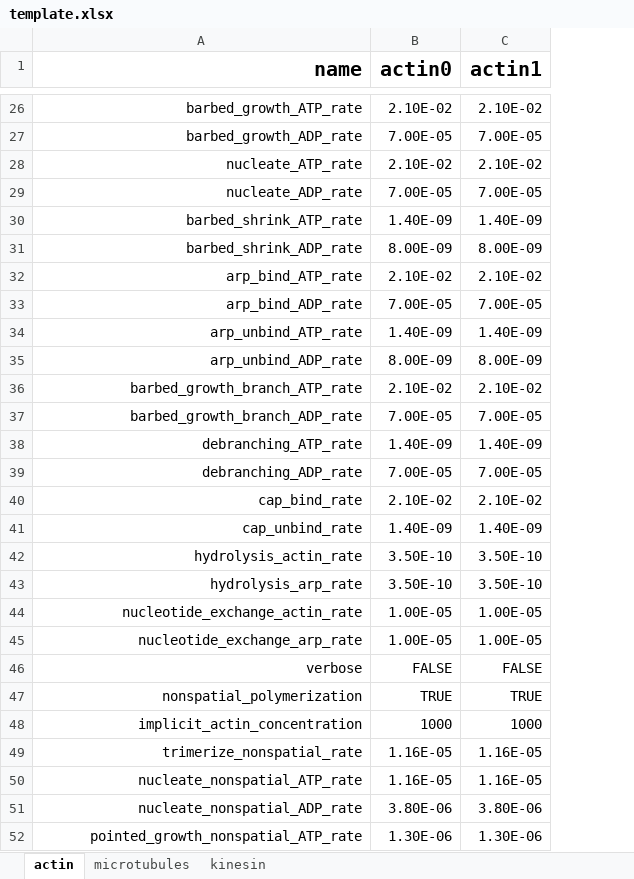
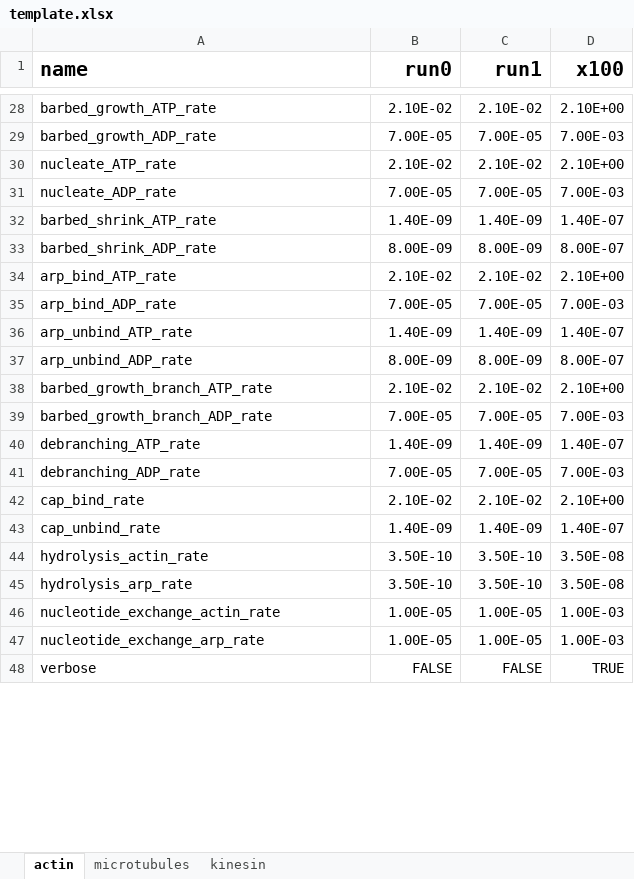
Before and after one commit to simularium/simularium-models-util, an Excel workbook: examples/actin/template.xlsx, sheet actin, drawn as a sheet; only a part is shown, gaps mark what is left out; values as stored, in another font and other column widths than the file's, no borders; removed rows and columns are numbered as before the commit, all else as after; the diff covers the shown part only; the diff names each change by its address in the sheet, - before the commit and + after, or states it on an @@ line.

```diff
--- a/examples/actin/template.xlsx (sheet actin)
+++ b/examples/actin/template.xlsx (sheet actin)
+column D (x100), rows 28-48: 2.10E+00 | 7.00E-03 | 2.10E+00 | 7.00E-03 | 1.40E-07 | 8.00E-07 | 2.10E+00 | 7.00E-03 | 1.40E-07 | 8.00E-07 | 2.10E+00 | 7.00E-03 | 1.40E-07 | 7.00E-03 | 2.10E+00 | 1.40E-07 | 3.50E-08 | 3.50E-08 | 1.00E-03 | 1.00E-03 | TRUE
-A1 alignment: right
+A1 alignment: left
-B1: actin0
+B1: run0
-C1: actin1
+C1: run1
-A28:A48 alignment: right
+A28:A48 alignment: left
-row 47: nonspatial_polymerization | TRUE | TRUE
-row 48: implicit_actin_concentration | 1000 | 1000
-row 49: trimerize_nonspatial_rate | 1.16E-05 | 1.16E-05
-row 50: nucleate_nonspatial_ATP_rate | 1.16E-05 | 1.16E-05
-row 51: nucleate_nonspatial_ADP_rate | 3.80E-06 | 3.80E-06
-row 52: pointed_growth_nonspatial_ATP_rate | 1.30E-06 | 1.30E-06
```
Also changed, not shown: 2 added rows, 7 removed rows, 2 moved rows, 10 edited cells and cell formats elsewhere in this sheet, formulas that keep their value, 4 other files.
